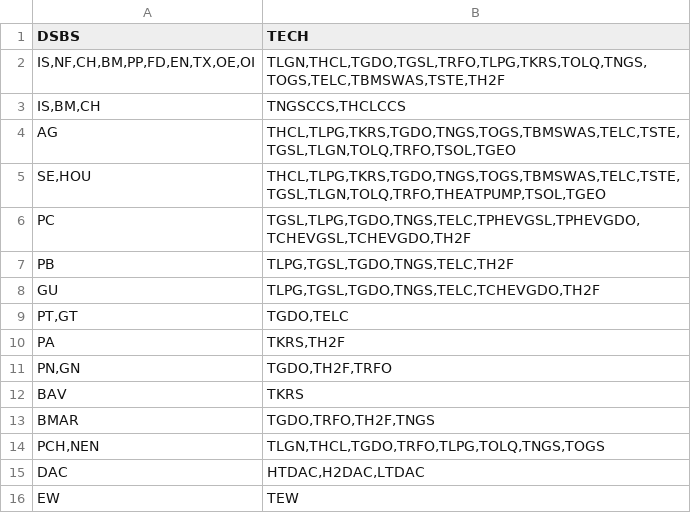
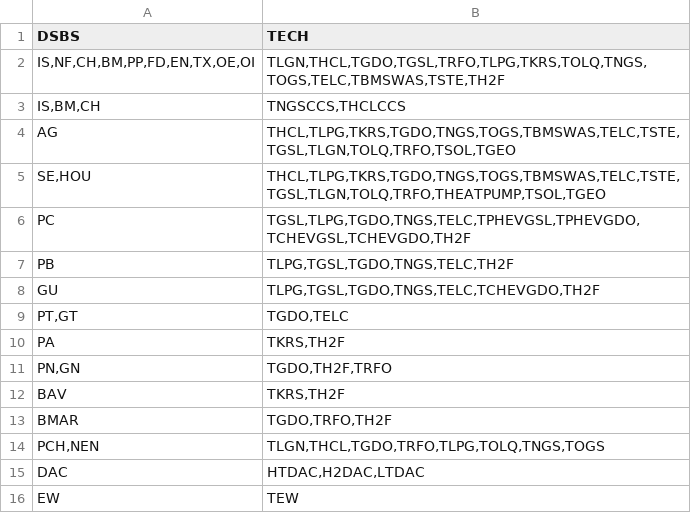
Before and after one commit to e3modelling/mrprom, a CSV file: inst/extdata/blabla_export/SECTTECH.csv, drawn as a sheet.

```diff
--- a/inst/extdata/blabla_export/SECTTECH.csv
+++ b/inst/extdata/blabla_export/SECTTECH.csv
@@ -11,4 +11,4 @@ DSBS,TECH
 "PN,GN","TGDO,TH2F,TRFO"
-"BAV","TKRS"
-"BMAR","TGDO,TRFO,TH2F,TNGS"
+"BAV","TKRS,TH2F"
+"BMAR","TGDO,TRFO,TH2F"
 "PCH,NEN","TLGN,THCL,TGDO,TRFO,TLPG,TOLQ,TNGS,TOGS"
```
Also changed, not shown: inst/extdata/blabla_export/SECtoEF.csv.
